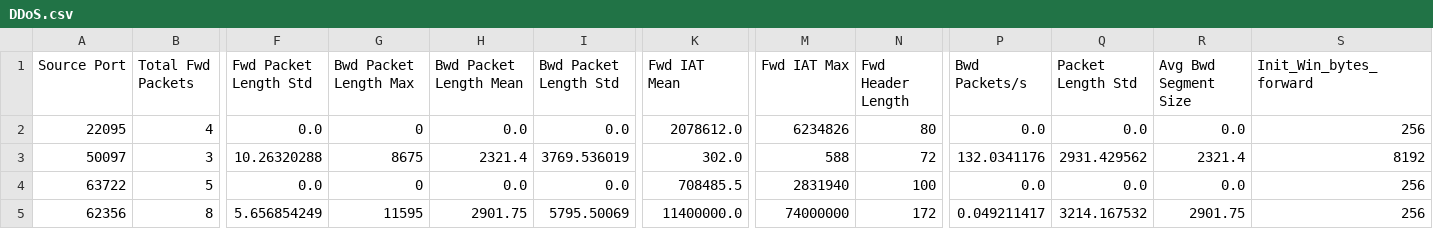
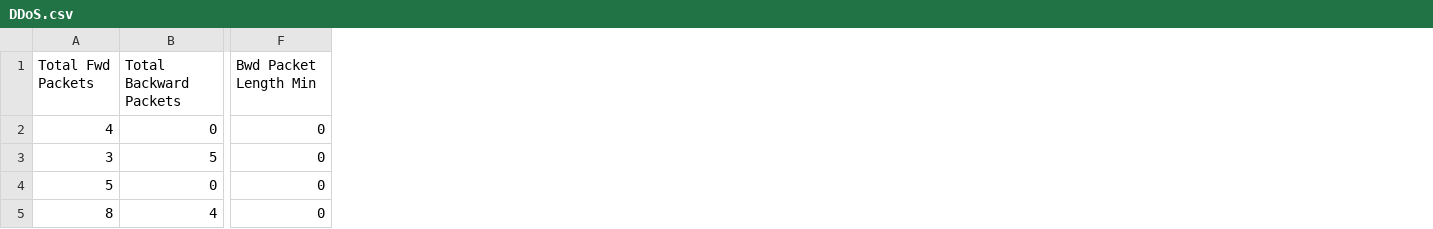
Before and after one commit to Kieri0/Flowguard, a CSV file: examples/DDoS.csv, drawn as a sheet; only a part is shown, gaps mark what is left out; removed rows and columns are numbered as before the commit, all else as after; the diff names each change by its address in the sheet, - before the commit and + after, or states it on an @@ line.

```diff
--- a/examples/DDoS.csv
+++ b/examples/DDoS.csv
-column A (Source Port), rows 2-5: 22095 | 50097 | 63722 | 62356
+column B (Total Backward Packets), rows 2-5: 0 | 5 | 0 | 4
-column F (Fwd Packet Length Std), rows 2-5: 0.0 | 10.26320288 | 0.0 | 5.656854249
-column H (Bwd Packet Length Mean), rows 2-5: 0.0 | 2321.4 | 0.0 | 2901.75
-column I (Bwd Packet Length Std), rows 2-5: 0.0 | 3769.536019 | 0.0 | 5795.50069
-column K (Fwd IAT Mean), rows 2-5: 2078612.0 | 302.0 | 708485.5 | 11400000.0
-column M (Fwd IAT Max), rows 2-5: 6234826 | 588 | 2831940 | 74000000
-column N (Fwd Header Length), rows 2-5: 80 | 72 | 100 | 172
-column P (Bwd Packets/s), rows 2-5: 0.0 | 132.0341176 | 0.0 | 0.049211417
-column Q (Packet Length Std), rows 2-5: 0.0 | 2931.429562 | 0.0 | 3214.167532
-column R (Avg Bwd Segment Size), rows 2-5: 0.0 | 2321.4 | 0.0 | 2901.75
-column S (Init_Win_bytes_forward), rows 2-5: 256 | 8192 | 256 | 256
-F1: Bwd Packet Length Max
+F1: Bwd Packet Length Min
-F3 (Bwd Packet Length Min): 8675
+F3 (Bwd Packet Length Min): 0
-F5 (Bwd Packet Length Min): 11595
+F5 (Bwd Packet Length Min): 0
```
Also changed, not shown: examples/BENIGN.csv.
